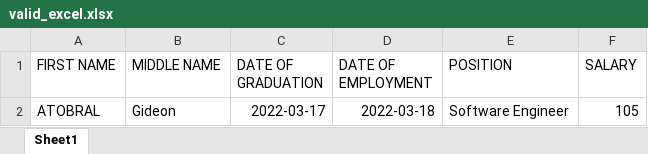
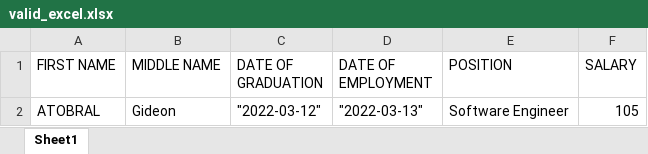
Before and after one commit to josh-codi/EmployeeApp, an Excel workbook: valid_excel.xlsx, sheet Sheet1, drawn as a sheet; values as stored, in another font and other column widths than the file's, no borders; the diff names each change by its address in the sheet, - before the commit and + after, or states it on an @@ line.

```diff
--- a/valid_excel.xlsx (sheet Sheet1)
+++ b/valid_excel.xlsx (sheet Sheet1)
-C2 (DATE OF GRADUATION): 2022-03-17
+C2 (DATE OF GRADUATION): "2022-03-12"
-D2 (DATE OF EMPLOYMENT): 2022-03-18
+D2 (DATE OF EMPLOYMENT): "2022-03-13"
```
Also changed, not shown: 36 other files.
